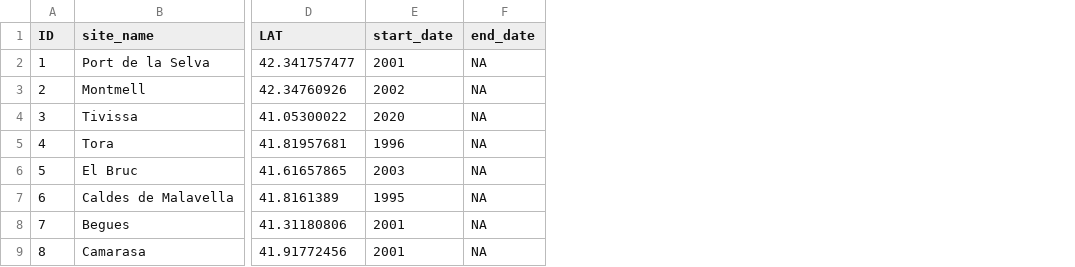
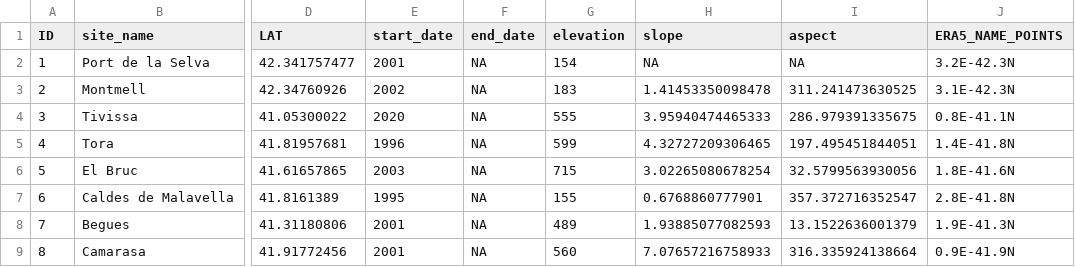
Before and after one commit to emf-creaf/LFMC_FR_CAT, a CSV file: data/CAT_FR_SITES.csv, drawn as a sheet; only a part is shown, gaps mark what is left out; the diff names each change by its address in the sheet, - before the commit and + after, or states it on an @@ line.

```diff
--- a/data/CAT_FR_SITES.csv
+++ b/data/CAT_FR_SITES.csv
+column G (elevation), rows 2-9: 154 | 183 | 555 | 599 | 715 | 155 | 489 | 560
+column H (slope), rows 2-9: NA | 1.41453350098478 | 3.95940474465333 | 4.32727209306465 | 3.02265080678254 | 0.6768860777901 | 1.93885077082593 | 7.07657216758933
+column I (aspect), rows 2-9: NA | 311.241473630525 | 286.979391335675 | 197.495451844051 | 32.5799563930056 | 357.372716352547 | 13.1522636001379 | 316.335924138664
+column J (ERA5_NAME_POINTS), rows 2-9: 3.2E-42.3N | 3.1E-42.3N | 0.8E-41.1N | 1.4E-41.8N | 1.8E-41.6N | 2.8E-41.8N | 1.9E-41.3N | 0.9E-41.9N
```
Also changed, not shown: 2 other files.
